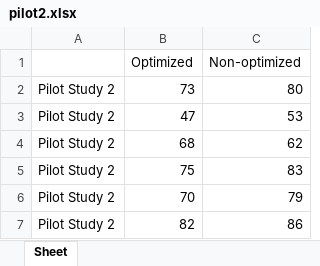
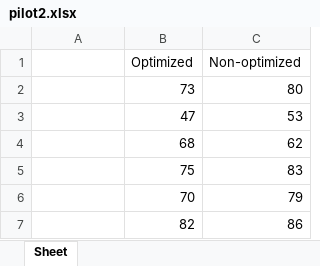
Before and after one commit to lorenz-liu/gaze-dominant-manipulation, an Excel workbook: PAPERWORK/Data Processing Excel/pilot2.xlsx, sheet Sheet, drawn as a sheet; values as stored, in another font and other column widths than the file's, no borders; charts and pictures not drawn; the diff names each change by its address in the sheet, - before the commit and + after, or states it on an @@ line.

```diff
--- a/PAPERWORK/Data Processing Excel/pilot2.xlsx (sheet Sheet)
+++ b/PAPERWORK/Data Processing Excel/pilot2.xlsx (sheet Sheet)
-A2:A7: Pilot Study 2
+A2:A7: (empty)
```
Also changed, not shown: charts or pictures, PAPERWORK/Data Processing Excel/pilot1completion_time.xlsx, PAPERWORK/Data Processing Excel/user1learnability.xlsx, 6 other files.
